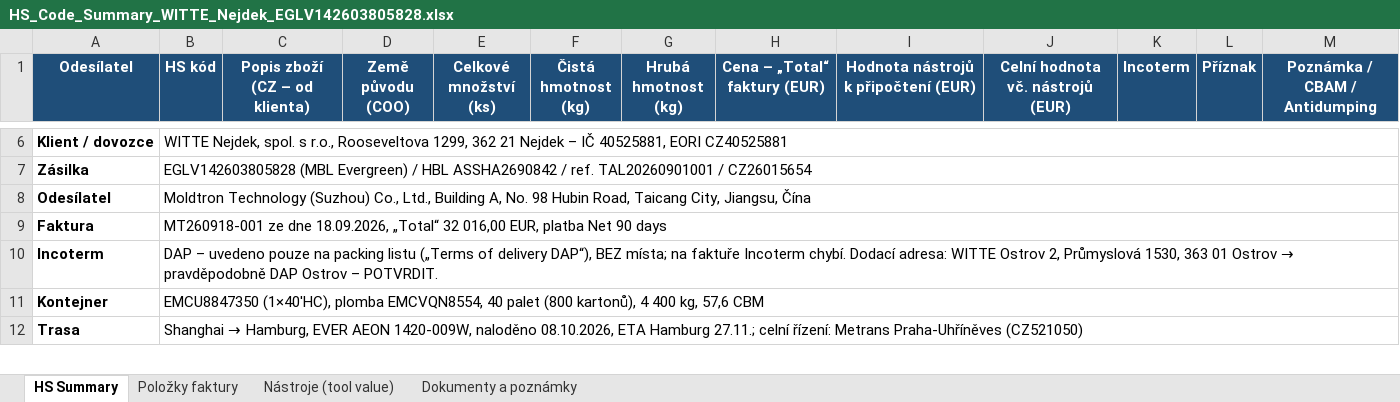
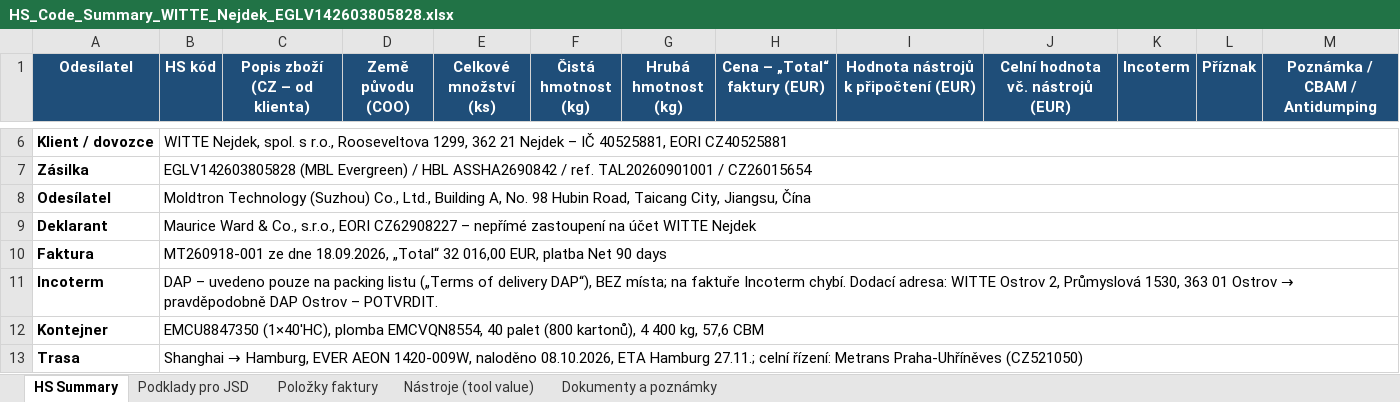
Before and after one commit to Kseni-ia/customs, an Excel workbook: output/HS_Code_Summary_WITTE_Nejdek_EGLV142603805828.xlsx, sheet HS Summary, drawn as a sheet; only a part is shown, gaps mark what is left out; values as stored, in another font and other column widths than the file's, no borders; the diff names each change by its address in the sheet, - before the commit and + after, or states it on an @@ line.

```diff
--- a/output/HS_Code_Summary_WITTE_Nejdek_EGLV142603805828.xlsx (sheet HS Summary)
+++ b/output/HS_Code_Summary_WITTE_Nejdek_EGLV142603805828.xlsx (sheet HS Summary)
+sheet tab: Podklady pro JSD
+row 9: Deklarant | Maurice Ward & Co., s.r.o., EORI CZ62908227 – nepřímé zastoupení na účet WITTE Nejdek
```
Also changed, not shown: sheet Dokumenty a poznámky.
